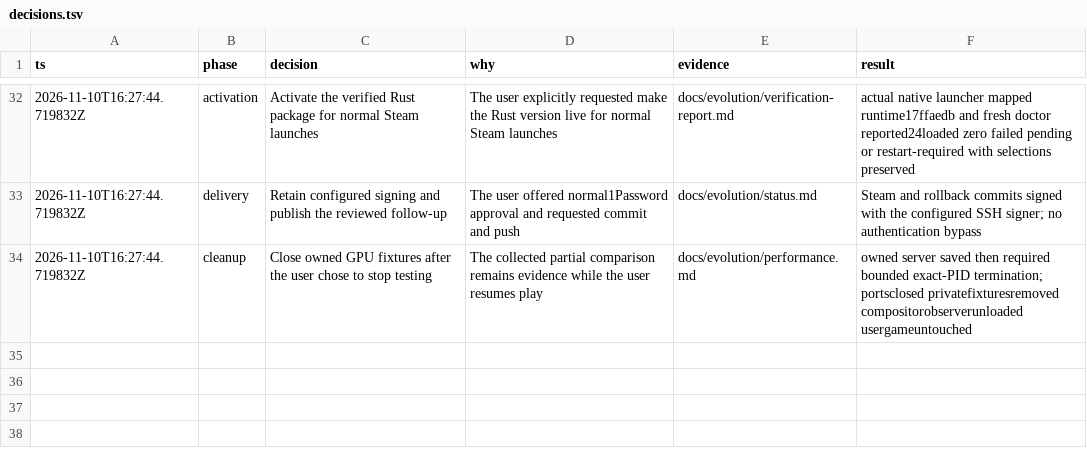
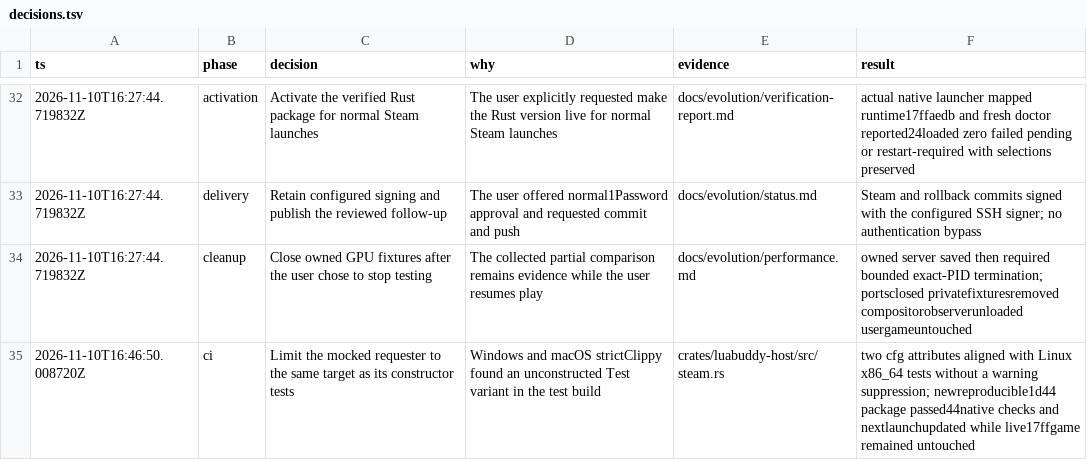
Before and after one commit to DevGuyRash/LuaBuddy, a TSV file: docs/evolution/decisions.tsv, drawn as a sheet; only a part is shown, gaps mark what is left out; the diff names each change by its address in the sheet, - before the commit and + after, or states it on an @@ line.

Commit message:
Scope mocked Steam downloads to their supported test target
Compile the mock requester and its match arm only with the Linux x86_64 tests that construct them. This fixes Windows and macOS strict Clippy without suppressing warnings or changing a production algorithm.

Rebuild the release from two fresh source paths, verify all 32 package files and the archive, and pass the exact package through all 44 native checks. Preserve the running Steam game while installing the new generation for its next normal launch. Keep earlier gameplay and partial GPU observations tied to their original artifact.

```diff
--- a/docs/evolution/decisions.tsv
+++ b/docs/evolution/decisions.tsv
+row 35: 2026-11-10T16:46:50.008720Z | ci | Limit the mocked requester to the same target as its constructor tests | Windows and macOS strictClippy found an unconstructed Test variant in the test build | crates/luabuddy-host/src/steam.rs | two cfg attributes aligned with Linux x86_64 tests without a warning suppression; newreproducible1d44 package passed44native checks and nextlaunchupdated while live17ffgame remained untouched
```
Also changed, not shown: 8 other files.
